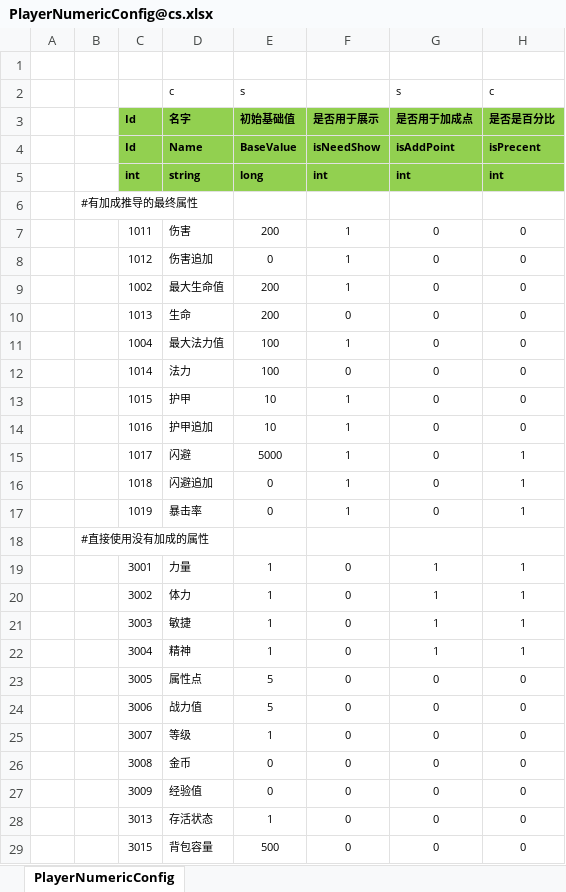
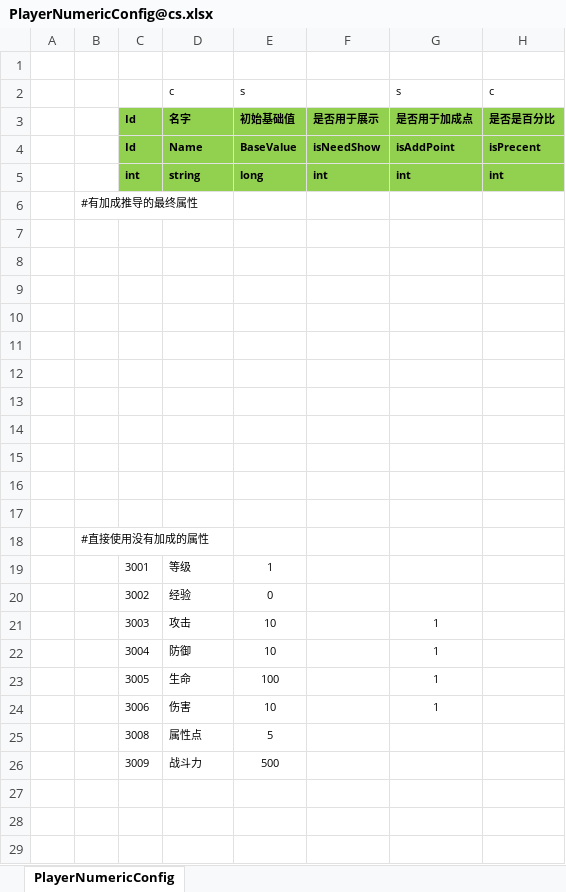
Before and after one commit to one0513/ET6Pro, an Excel workbook: Excel/PlayerNumericConfig@cs.xlsx, sheet PlayerNumericConfig, drawn as a sheet; values as stored, in another font and other column widths than the file's, no borders; removed rows and columns are numbered as before the commit, all else as after; the diff names each change by its address in the sheet, - before the commit and + after, or states it on an @@ line.

```diff
--- a/Excel/PlayerNumericConfig@cs.xlsx (sheet PlayerNumericConfig)
+++ b/Excel/PlayerNumericConfig@cs.xlsx (sheet PlayerNumericConfig)
-row 7:  |  | 1011 | 伤害 | 200 | 1 | 0 | 0
+row 7: (empty)
-row 8:  |  | 1012 | 伤害追加 | 0 | 1 | 0 | 0
+row 8: (empty)
-row 9:  |  | 1002 | 最大生命值 | 200 | 1 | 0 | 0
+row 9: (empty)
-row 10:  |  | 1013 | 生命 | 200 | 0 | 0 | 0
+row 10: (empty)
-row 11:  |  | 1004 | 最大法力值 | 100 | 1 | 0 | 0
+row 11: (empty)
-row 12:  |  | 1014 | 法力 | 100 | 0 | 0 | 0
+row 12: (empty)
-row 13:  |  | 1015 | 护甲 | 10 | 1 | 0 | 0
+row 13: (empty)
-row 14:  |  | 1016 | 护甲追加 | 10 | 1 | 0 | 0
+row 14: (empty)
-row 15:  |  | 1017 | 闪避 | 5000 | 1 | 0 | 1
+row 15: (empty)
-row 16:  |  | 1018 | 闪避追加 | 0 | 1 | 0 | 1
+row 16: (empty)
-row 17:  |  | 1019 | 暴击率 | 0 | 1 | 0 | 1
+row 17: (empty)
-row 19:  |  | 3001 | 力量 | 1 | 0 | 1 | 1
-row 20:  |  | 3002 | 体力 | 1 | 0 | 1 | 1
-row 21:  |  | 3003 | 敏捷 | 1 | 0 | 1 | 1
-row 22:  |  | 3004 | 精神 | 1 | 0 | 1 | 1
-row 23:  |  | 3005 | 属性点 | 5 | 0 | 0 | 0
-row 24:  |  | 3006 | 战力值 | 5 | 0 | 0 | 0
-row 25:  |  | 3007 | 等级 | 1 | 0 | 0 | 0
-row 26:  |  | 3008 | 金币 | 0 | 0 | 0 | 0
-row 27:  |  | 3009 | 经验值 | 0 | 0 | 0 | 0
-row 28:  |  | 3013 | 存活状态 | 1 | 0 | 0 | 0
-row 29:  |  | 3015 | 背包容量 | 500 | 0 | 0 | 0
+row 19:  |  | 3001 | 等级 | 1
+row 20:  |  | 3002 | 经验 | 0
+row 21:  |  | 3003 | 攻击 | 10 |  | 1
+row 22:  |  | 3004 | 防御 | 10 |  | 1
+row 23:  |  | 3005 | 生命 | 100 |  | 1
+row 24:  |  | 3006 | 伤害 | 10 |  | 1
+row 25:  |  | 3008 | 属性点 | 5
+row 26:  |  | 3009 | 战斗力 | 500
```
Also changed, not shown: Excel/AttributeConfig@cs.xlsx, 26 other files.
